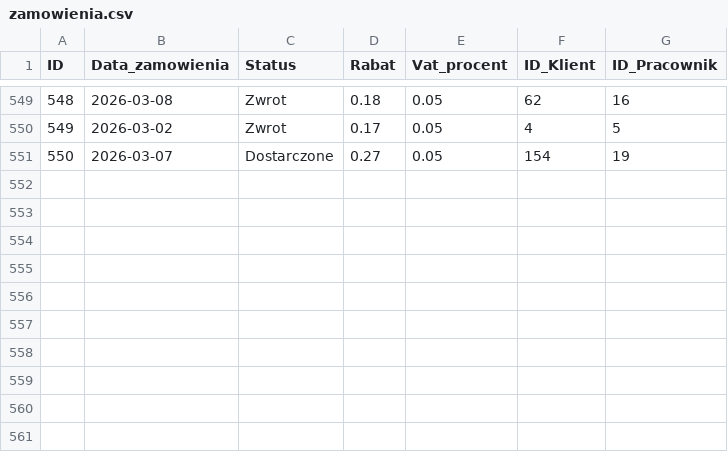
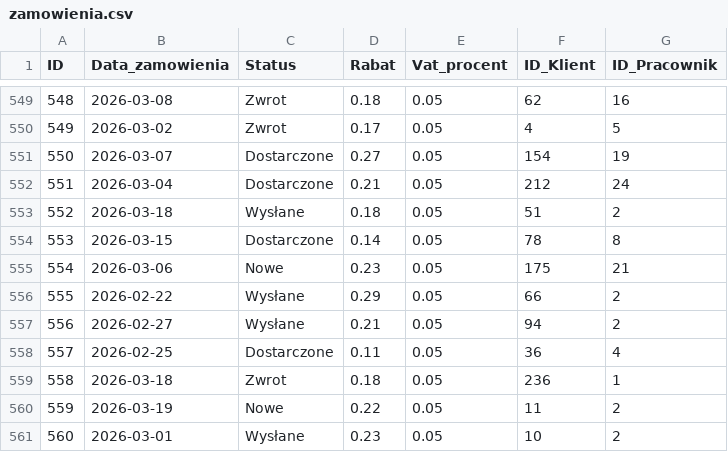
Before and after one commit to abazela/generator-danych, a CSV file: dane_csv/zamowienia.csv, drawn as a sheet; only a part is shown, gaps mark what is left out; the diff names each change by its address in the sheet, - before the commit and + after, or states it on an @@ line.

```diff
--- a/dane_csv/zamowienia.csv
+++ b/dane_csv/zamowienia.csv
+row 552: 551 | 2026-03-04 | Dostarczone | 0.21 | 0.05 | 212 | 24
+row 553: 552 | 2026-03-18 | Wysłane | 0.18 | 0.05 | 51 | 2
+row 554: 553 | 2026-03-15 | Dostarczone | 0.14 | 0.05 | 78 | 8
+row 555: 554 | 2026-03-06 | Nowe | 0.23 | 0.05 | 175 | 21
+row 556: 555 | 2026-02-22 | Wysłane | 0.29 | 0.05 | 66 | 2
+row 557: 556 | 2026-02-27 | Wysłane | 0.21 | 0.05 | 94 | 2
+row 558: 557 | 2026-02-25 | Dostarczone | 0.11 | 0.05 | 36 | 4
+row 559: 558 | 2026-03-18 | Zwrot | 0.18 | 0.05 | 236 | 1
+row 560: 559 | 2026-03-19 | Nowe | 0.22 | 0.05 | 11 | 2
+row 561: 560 | 2026-03-01 | Wysłane | 0.23 | 0.05 | 10 | 2
```
Also changed, not shown: dane_csv/klienci.csv, dane_csv/pozycje_zamowienie.csv.
